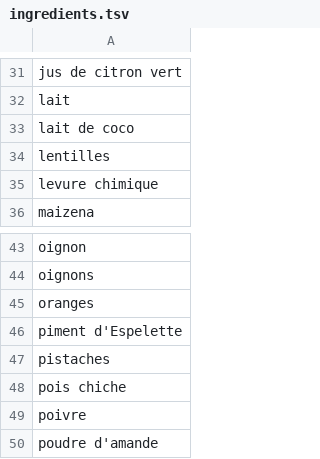
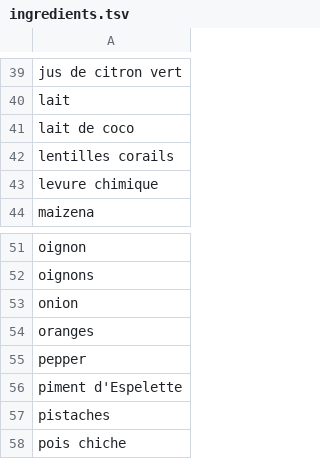
Before and after one commit to Remi-Gau/remi-gau.github.io, a TSV file: cooklang_recipes/ingredients.tsv, drawn as a sheet; only a part is shown, gaps mark what is left out; the shorter side is filled out with more unchanged rows; the diff covers the shown part only.

```diff
--- a/cooklang_recipes/ingredients.tsv
+++ b/cooklang_recipes/ingredients.tsv
@@ -33,3 +41,3 @@ lait
 lait de coco
-lentilles
+lentilles corails
 levure chimique
@@ -44,3 +52,5 @@ oignon
 oignons
+onion
 oranges
+pepper
 piment d'Espelette
```
Also changed, not shown: 11 added rows elsewhere in this file, 1 other file.
